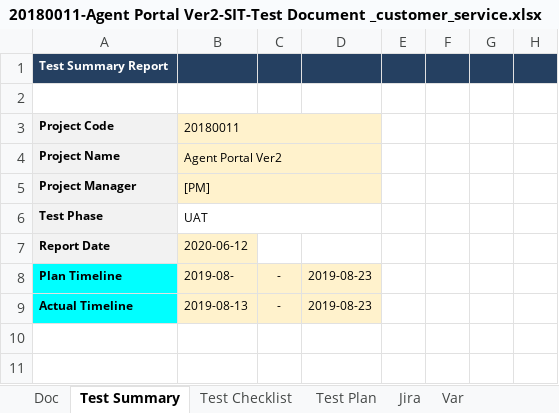
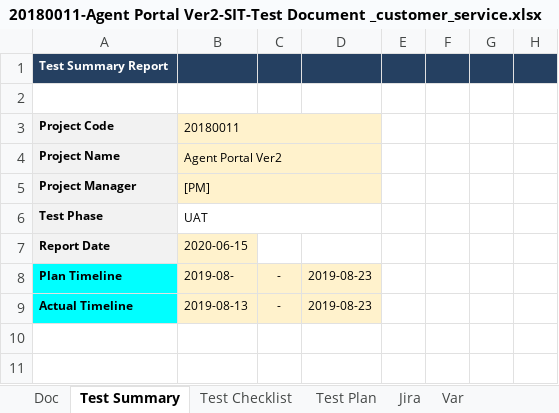
Before and after one commit to bible666/my_app, an Excel workbook: Ocean/customer service/20180011-Agent Portal Ver2-SIT-Test Document _customer_service.xlsx, sheet Test Summary, drawn as a sheet; only a part is shown; values as stored, in another font and other column widths than the file's, no borders; charts and pictures and conditional formats not drawn; the diff names each change by its address in the sheet, - before the commit and + after, or states it on an @@ line.

Commit message:
update test case

```diff
--- a/Ocean/customer service/20180011-Agent Portal Ver2-SIT-Test Document _customer_service.xlsx (sheet Test Summary)
+++ b/Ocean/customer service/20180011-Agent Portal Ver2-SIT-Test Document _customer_service.xlsx (sheet Test Summary)
-B7: 2020-06-12
+B7: 2020-06-15
```
Also changed, not shown: sheet Test Checklist, charts or pictures.
